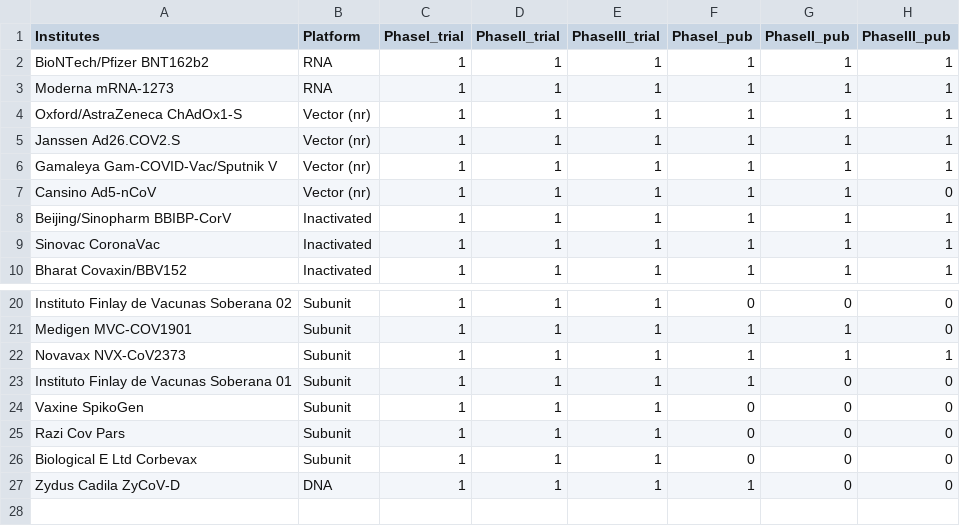
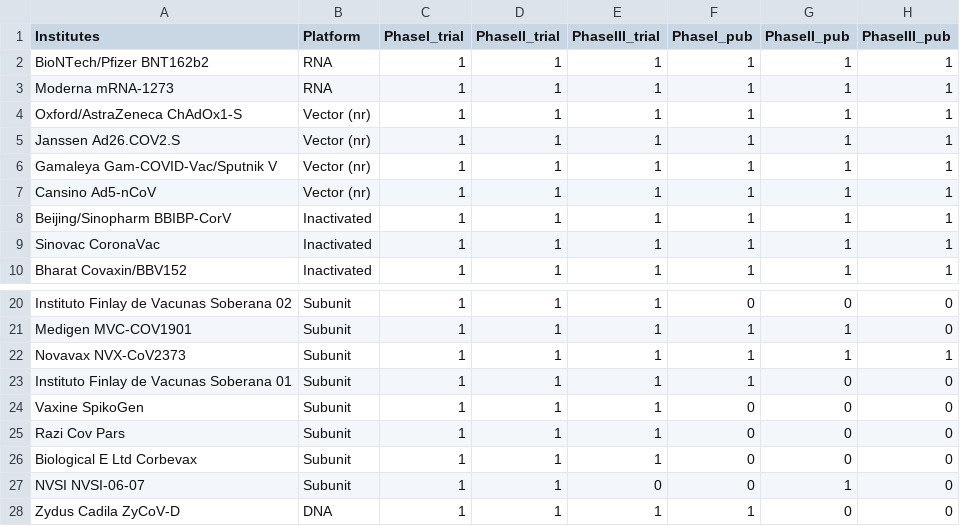
Before and after one commit to vac-lshtm/VaC_tracker, a CSV file: input_data/VaC_LSHTM_landscape_summary.csv, drawn as a sheet; only a part is shown, gaps mark what is left out.

```diff
--- a/input_data/VaC_LSHTM_landscape_summary.csv
+++ b/input_data/VaC_LSHTM_landscape_summary.csv
@@ -6,3 +6,3 @@ Janssen Ad26.COV2.S,Vector (nr),1,1,1,1,1,1
 Gamaleya Gam-COVID-Vac/Sputnik V,Vector (nr),1,1,1,1,1,1
-Cansino Ad5-nCoV,Vector (nr),1,1,1,1,1,0
+Cansino Ad5-nCoV,Vector (nr),1,1,1,1,1,1
 Beijing/Sinopharm BBIBP-CorV,Inactivated,1,1,1,1,1,1
@@ -26,2 +26,3 @@ Razi Cov Pars,Subunit,1,1,1,0,0,0
 Biological E Ltd Corbevax,Subunit,1,1,1,0,0,0
+NVSI NVSI-06-07,Subunit,1,1,0,0,1,0
 Zydus Cadila ZyCoV-D,DNA,1,1,1,1,0,0
```
Also changed, not shown: input_data/VaC_LSHTM_eligible_studies.csv, input_data/VaC_LSHTM_landscape.csv, 11 other files.
